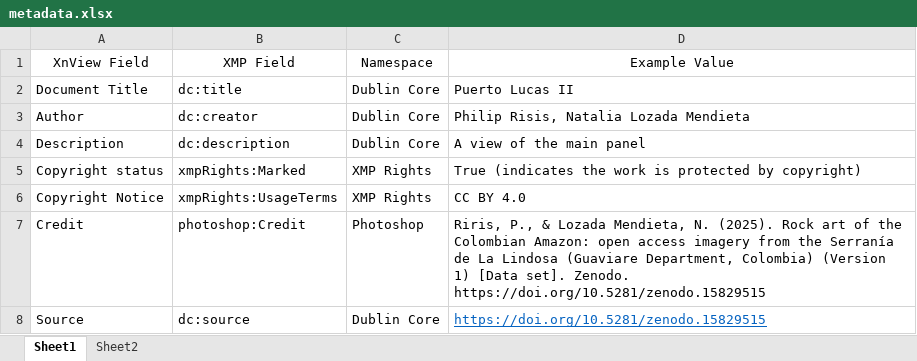
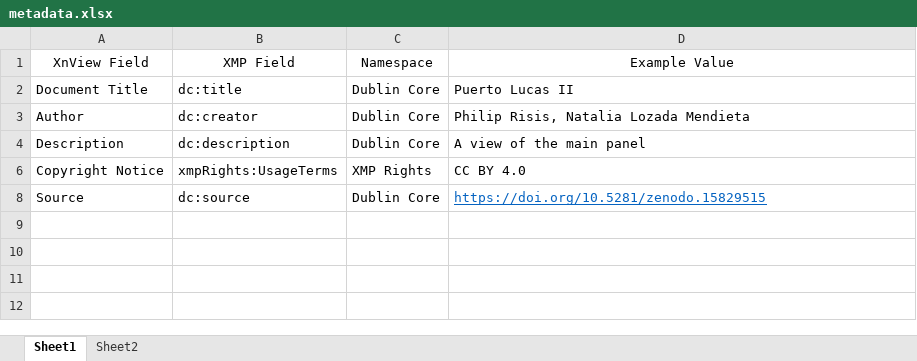
Before and after one commit to iramat/iramat-dev, an Excel workbook: iiif/metadata.xlsx, sheet Sheet1, drawn as a sheet; values as stored, in another font and other column widths than the file's, no borders; the diff names each change by its address in the sheet, - before the commit and + after, or states it on an @@ line.

```diff
--- a/iiif/metadata.xlsx (sheet Sheet1)
+++ b/iiif/metadata.xlsx (sheet Sheet1)
@@ row 5 hidden: Copyright status | xmpRights:Marked | XMP Rights | True (indicates the work is protected by copyright) @@
@@ row 7 hidden: Credit | photoshop:Credit | Photoshop | Riris, P., & Lozada Mendieta, N. (2025). Rock art of the Colombian Amazon: open access imagery from the Serranía de La Lindosa (Guaviare Department, Colombia) (Version 1) [Data set]. Zenodo. https://doi.org/10.5281/zenodo.15829515 @@
```
